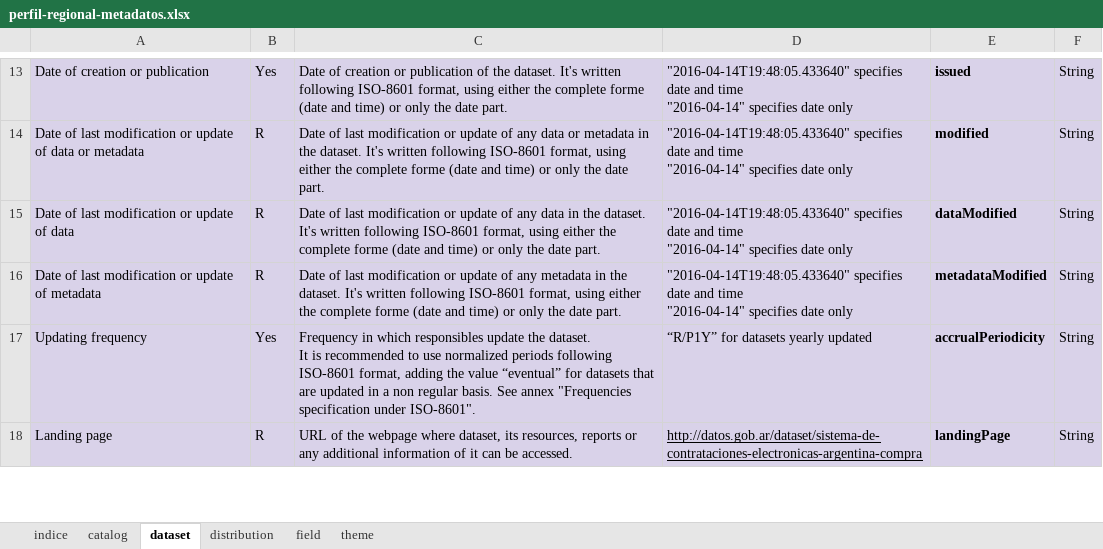
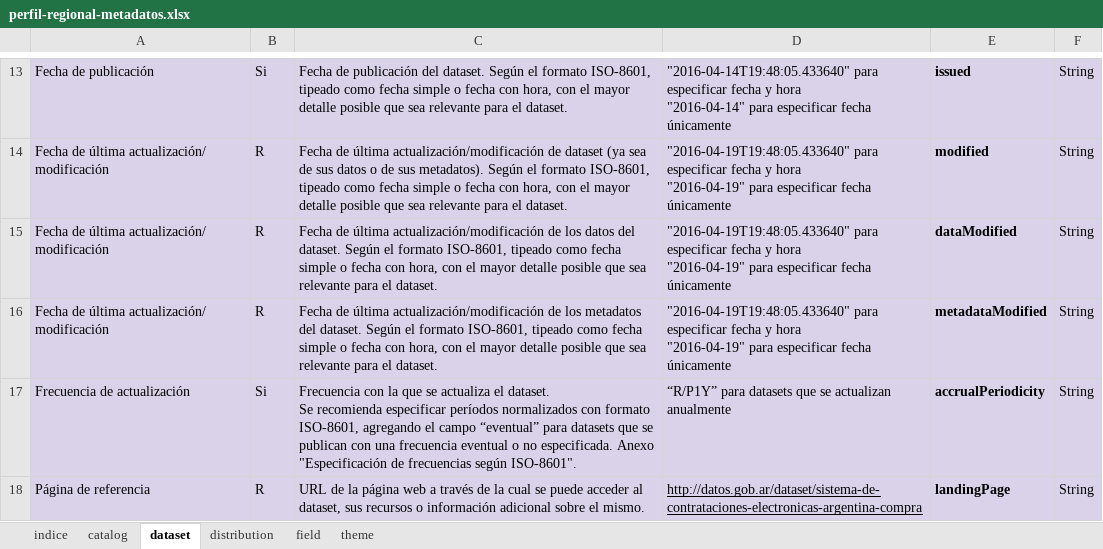
Before and after one commit to datosgobar/perfil-regional-metadatos, an Excel workbook: schema/perfil-regional-metadatos.xlsx, sheet dataset, drawn as a sheet; only a part is shown, gaps mark what is left out; values as stored, in another font and other column widths than the file's, no borders; charts and pictures not drawn; removed rows and columns are numbered as before the commit, all else as after; ↵ is a line break in a cell; the diff covers the shown part only; the diff names each change by its address in the sheet, - before the commit and + after, or states it on an @@ line.

```diff
--- a/schema/perfil-regional-metadatos.xlsx (sheet dataset)
+++ b/schema/perfil-regional-metadatos.xlsx (sheet dataset)
-A13: Date of creation or publication
+A13: Fecha de publicación
-B13: Yes
+B13: Si
-C13: Date of creation or publication of the dataset. It's written following ISO-8601 format, using either the complete forme (date and time) or only the date part.
+C13: Fecha de publicación del dataset. Según el formato ISO-8601, tipeado como fecha simple o fecha con hora, con el mayor detalle posible que sea relevante para el dataset.
-D13: "2016-04-14T19:48:05.433640" specifies date and time ↵ "2016-04-14" specifies date only
+D13: "2016-04-14T19:48:05.433640" para especificar fecha y hora ↵ "2016-04-14" para especificar fecha únicamente
-A14: Date of last modification or update of data or metadata
+A14: Fecha de última actualización/ modificación
-C14: Date of last modification or update of any data or metadata in the dataset. It's written following ISO-8601 format, using either the complete forme (date and time) or only the date part.
+C14: Fecha de última actualización/modificación de dataset (ya sea de sus datos o de sus metadatos). Según el formato ISO-8601, tipeado como fecha simple o fecha con hora, con el mayor detalle posible que sea relevante para el dataset.
-D14:D16: "2016-04-14T19:48:05.433640" specifies date and time ↵ "2016-04-14" specifies date only
+D14:D16: "2016-04-19T19:48:05.433640" para especificar fecha y hora ↵ "2016-04-19" para especificar fecha únicamente
-A15: Date of last modification or update of data
+A15: Fecha de última actualización/ modificación
-C15: Date of last modification or update of any data in the dataset. It's written following ISO-8601 format, using either the complete forme (date and time) or only the date part.
+C15: Fecha de última actualización/modificación de los datos del dataset. Según el formato ISO-8601, tipeado como fecha simple o fecha con hora, con el mayor detalle posible que sea relevante para el dataset.
-A16: Date of last modification or update of metadata
+A16: Fecha de última actualización/ modificación
-C16: Date of last modification or update of any metadata in the dataset. It's written following ISO-8601 format, using either the complete forme (date and time) or only the date part.
+C16: Fecha de última actualización/modificación de los metadatos del dataset. Según el formato ISO-8601, tipeado como fecha simple o fecha con hora, con el mayor detalle posible que sea relevante para el dataset.
-row 17: Updating frequency | Yes | Frequency in which responsibles update the dataset. ↵ It is recommended to use normalized periods following ISO-8601 format, adding the value “eventual” for datasets that are updated in a non regular basis. See annex "Frequencies specification under ISO-8601". | “R/P1Y” for datasets yearly updated | accrualPeriodicity | String
+row 17: Frecuencia de actualización | Si | Frecuencia con la que se actualiza el dataset. ↵ Se recomienda especificar períodos normalizados con formato ISO-8601, agregando el campo “eventual” para datasets que se publican con una frecuencia eventual o no especificada. Anexo "Especificación de frecuencias según ISO-8601". | “R/P1Y” para datasets que se actualizan anualmente | accrualPeriodicity | String
-A18: Landing page
+A18: Página de referencia
-C18: URL of the webpage where dataset, its resources, reports or any additional information of it can be accessed.
+C18: URL de la página web a través de la cual se puede acceder al dataset, sus recursos o información adicional sobre el mismo.
```
Also changed, not shown: 1 added row, 1 removed row and 48 edited cells elsewhere in this sheet, sheet distribution, sheet catalog, sheet field, sheet theme, sheet indice, 15 other files.
